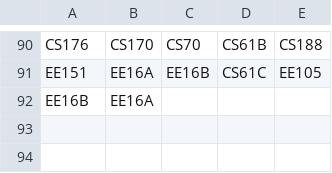
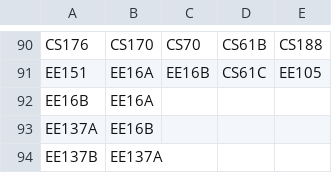
Before and after one commit to saasbook/CS169_Great_Course_Guide, a CSV file: data/classPrereqs.csv, drawn as a sheet; only a part is shown, gaps mark what is left out; the diff names each change by its address in the sheet, - before the commit and + after, or states it on an @@ line.

```diff
--- a/data/classPrereqs.csv
+++ b/data/classPrereqs.csv
+row 93: EE137A | EE16B
+row 94: EE137B | EE137A
```
Also changed, not shown: data/DraftSchedule.csv, data/classNames.csv, 2 other files.
